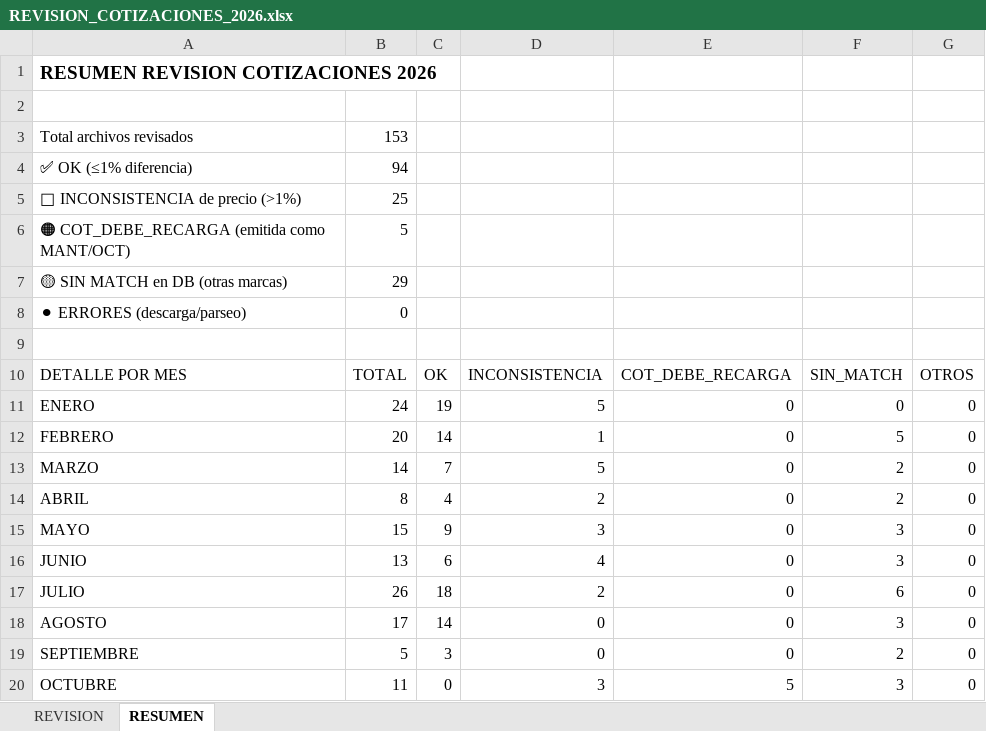
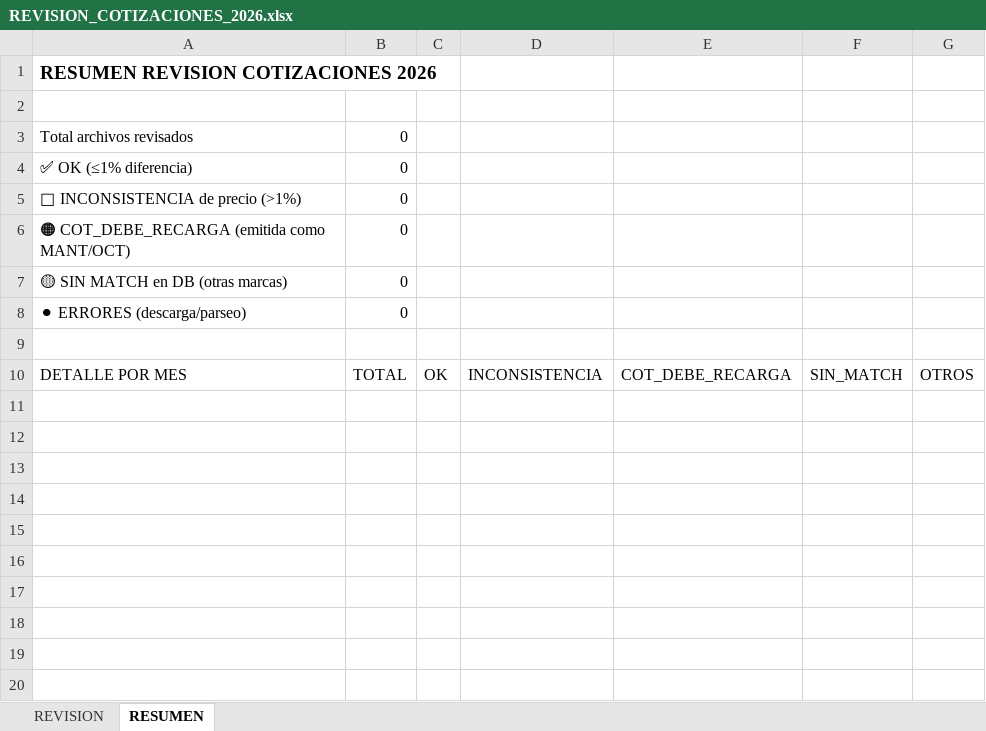
Before and after one commit to alejosl0801/previfuego-facturacion, an Excel workbook: REVISION_COTIZACIONES_2026.xlsx, sheet RESUMEN, drawn as a sheet; values as stored, in another font and other column widths than the file's, no borders; the diff names each change by its address in the sheet, - before the commit and + after, or states it on an @@ line.

```diff
--- a/REVISION_COTIZACIONES_2026.xlsx (sheet RESUMEN)
+++ b/REVISION_COTIZACIONES_2026.xlsx (sheet RESUMEN)
-B3: 153
+B3: 0
-B4: 94
+B4: 0
-B5: 25
+B5: 0
-B6: 5
+B6: 0
-B7: 29
+B7: 0
-row 11: ENERO | 24 | 19 | 5 | 0 | 0 | 0
-row 12: FEBRERO | 20 | 14 | 1 | 0 | 5 | 0
-row 13: MARZO | 14 | 7 | 5 | 0 | 2 | 0
-row 14: ABRIL | 8 | 4 | 2 | 0 | 2 | 0
-row 15: MAYO | 15 | 9 | 3 | 0 | 3 | 0
-row 16: JUNIO | 13 | 6 | 4 | 0 | 3 | 0
-row 17: JULIO | 26 | 18 | 2 | 0 | 6 | 0
-row 18: AGOSTO | 17 | 14 | 0 | 0 | 3 | 0
-row 19: SEPTIEMBRE | 5 | 3 | 0 | 0 | 2 | 0
-row 20: OCTUBRE | 11 | 0 | 3 | 5 | 3 | 0
```
Also changed, not shown: sheet REVISION, 1 other file.
